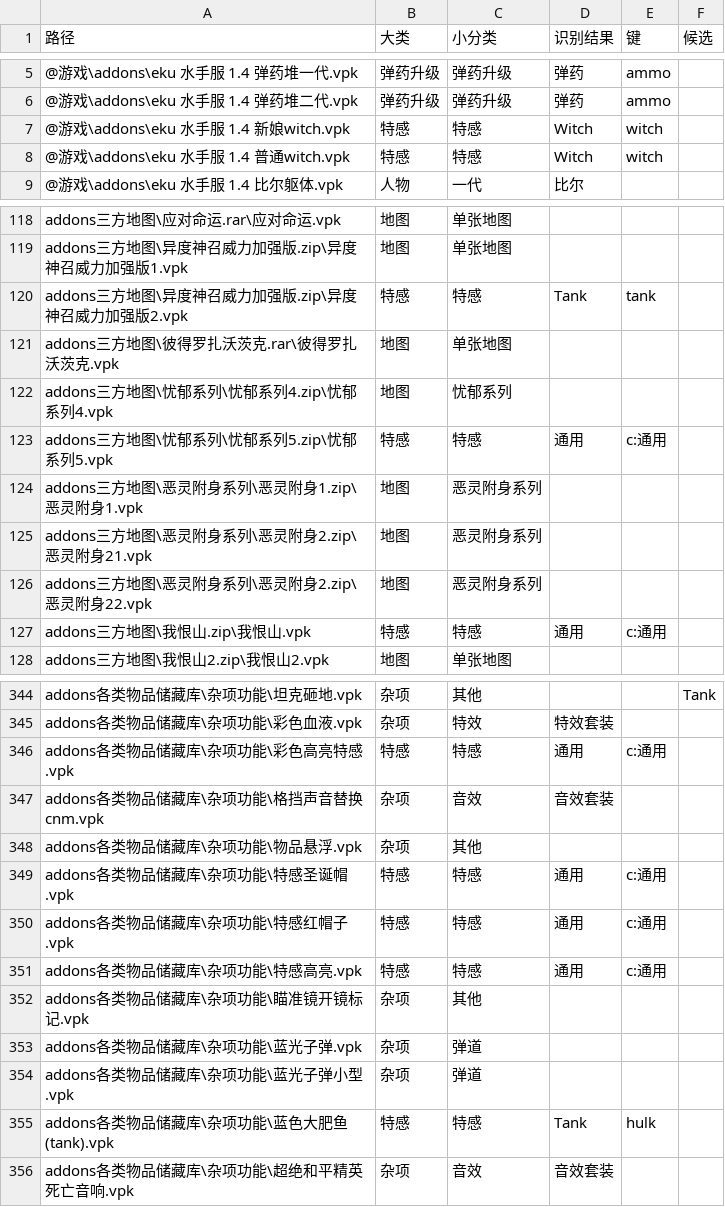
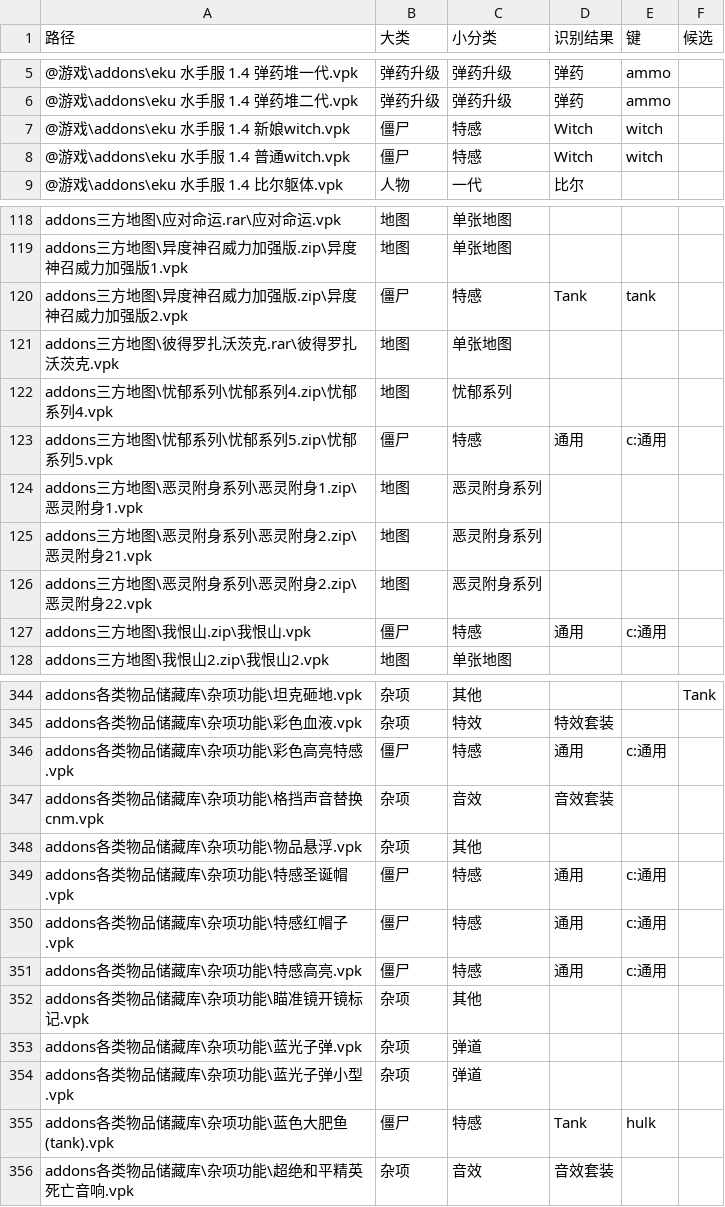
Before and after one commit to Yzy10086-l4d2/l4d2-mod-manager-dev, a TSV file: docs/识别基线.tsv, drawn as a sheet; only a part is shown, gaps mark what is left out; the diff covers the shown part only.

```diff
--- a/docs/识别基线.tsv
+++ b/docs/识别基线.tsv
@@ -6,4 +6,4 @@
 @游戏\addons\eku 水手服 1.4 弹药堆二代.vpk	弹药升级	弹药升级	弹药	ammo	
-@游戏\addons\eku 水手服 1.4 新娘witch.vpk	特感	特感	Witch	witch	
-@游戏\addons\eku 水手服 1.4 普通witch.vpk	特感	特感	Witch	witch	
+@游戏\addons\eku 水手服 1.4 新娘witch.vpk	僵尸	特感	Witch	witch	
+@游戏\addons\eku 水手服 1.4 普通witch.vpk	僵尸	特感	Witch	witch	
 @游戏\addons\eku 水手服 1.4 比尔躯体.vpk	人物	一代	比尔		
@@ -119,6 +119,6 @@ addons三方地图\应对命运.rar\应对命运.vpk	地图	单张地图
 addons三方地图\异度神召威力加强版.zip\异度神召威力加强版1.vpk	地图	单张地图			
-addons三方地图\异度神召威力加强版.zip\异度神召威力加强版2.vpk	特感	特感	Tank	tank	
+addons三方地图\异度神召威力加强版.zip\异度神召威力加强版2.vpk	僵尸	特感	Tank	tank	
 addons三方地图\彼得罗扎沃茨克.rar\彼得罗扎沃茨克.vpk	地图	单张地图			
 addons三方地图\忧郁系列\忧郁系列4.zip\忧郁系列4.vpk	地图	忧郁系列			
-addons三方地图\忧郁系列\忧郁系列5.zip\忧郁系列5.vpk	特感	特感	通用	c:通用	
+addons三方地图\忧郁系列\忧郁系列5.zip\忧郁系列5.vpk	僵尸	特感	通用	c:通用	
 addons三方地图\恶灵附身系列\恶灵附身1.zip\恶灵附身1.vpk	地图	恶灵附身系列			
@@ -126,3 +126,3 @@ addons三方地图\恶灵附身系列\恶灵附身2.zip\恶灵附身21.vpk	地
 addons三方地图\恶灵附身系列\恶灵附身2.zip\恶灵附身22.vpk	地图	恶灵附身系列			
-addons三方地图\我恨山.zip\我恨山.vpk	特感	特感	通用	c:通用	
+addons三方地图\我恨山.zip\我恨山.vpk	僵尸	特感	通用	c:通用	
 addons三方地图\我恨山2.zip\我恨山2.vpk	地图	单张地图			
@@ -345,8 +345,8 @@ addons各类物品储藏库\杂项功能\坦克砸地.vpk	杂项	其他			Tank
 addons各类物品储藏库\杂项功能\彩色血液.vpk	杂项	特效	特效套装		
-addons各类物品储藏库\杂项功能\彩色高亮特感.vpk	特感	特感	通用	c:通用	
+addons各类物品储藏库\杂项功能\彩色高亮特感.vpk	僵尸	特感	通用	c:通用	
 addons各类物品储藏库\杂项功能\格挡声音替换cnm.vpk	杂项	音效	音效套装		
 addons各类物品储藏库\杂项功能\物品悬浮.vpk	杂项	其他			
-addons各类物品储藏库\杂项功能\特感圣诞帽.vpk	特感	特感	通用	c:通用	
-addons各类物品储藏库\杂项功能\特感红帽子.vpk	特感	特感	通用	c:通用	
-addons各类物品储藏库\杂项功能\特感高亮.vpk	特感	特感	通用	c:通用	
+addons各类物品储藏库\杂项功能\特感圣诞帽.vpk	僵尸	特感	通用	c:通用	
+addons各类物品储藏库\杂项功能\特感红帽子.vpk	僵尸	特感	通用	c:通用	
+addons各类物品储藏库\杂项功能\特感高亮.vpk	僵尸	特感	通用	c:通用	
 addons各类物品储藏库\杂项功能\瞄准镜开镜标记.vpk	杂项	其他			
@@ -354,3 +354,3 @@ addons各类物品储藏库\杂项功能\蓝光子弹.vpk	杂项	弹道
 addons各类物品储藏库\杂项功能\蓝光子弹小型.vpk	杂项	弹道			
-addons各类物品储藏库\杂项功能\蓝色大肥鱼(tank).vpk	特感	特感	Tank	hulk	
+addons各类物品储藏库\杂项功能\蓝色大肥鱼(tank).vpk	僵尸	特感	Tank	hulk	
 addons各类物品储藏库\杂项功能\超绝和平精英死亡音响.vpk	杂项	音效	音效套装		
```
Also changed, not shown: 11 edited cells elsewhere in this file, 9 other files.
